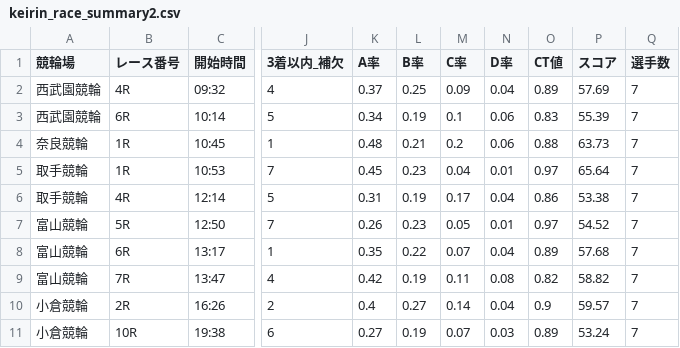
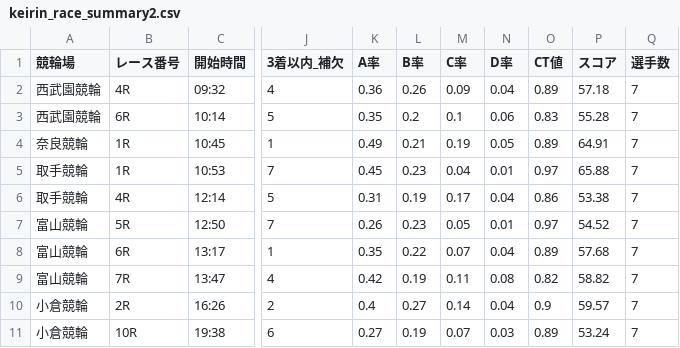
Before and after one commit to ama04149/keirin-ai, a CSV file: keirin_race_summary2.csv, drawn as a sheet; only a part is shown, gaps mark what is left out; the diff names each change by its address in the sheet, - before the commit and + after, or states it on an @@ line.

```diff
--- a/keirin_race_summary2.csv
+++ b/keirin_race_summary2.csv
-K2 (A率): 0.37
+K2 (A率): 0.36
-L2 (B率): 0.25
+L2 (B率): 0.26
-P2 (スコア): 57.69
+P2 (スコア): 57.18
-K3 (A率): 0.34
+K3 (A率): 0.35
-L3 (B率): 0.19
+L3 (B率): 0.2
-P3 (スコア): 55.39
+P3 (スコア): 55.28
-K4 (A率): 0.48
+K4 (A率): 0.49
-M4 (C率): 0.2
+M4 (C率): 0.19
-N4 (D率): 0.06
+N4 (D率): 0.05
-O4 (CT値): 0.88
+O4 (CT値): 0.89
-P4 (スコア): 63.73
+P4 (スコア): 64.91
-P5 (スコア): 65.64
+P5 (スコア): 65.88
```
Also changed, not shown: keirin_race_summary.csv, keirin_race_summary3.csv.
